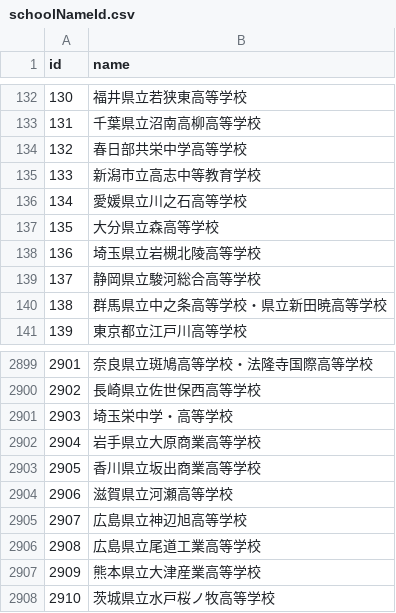
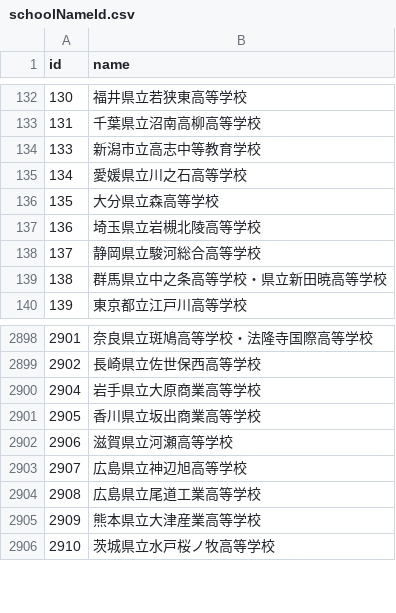
Before and after one commit to vdslab/brassband_contest_scraping, a CSV file: DB/csvData/schoolNameId.csv, drawn as a sheet; only a part is shown, gaps mark what is left out.

Commit message:
fix data

```diff
--- a/DB/csvData/schoolNameId.csv
+++ b/DB/csvData/schoolNameId.csv
@@ -133,3 +133,2 @@ id,name
 131,千葉県立沼南高柳高等学校
-132,春日部共栄中学高等学校
 133,新潟市立高志中等教育学校
@@ -2900,3 +2899,2 @@ id,name
 2902,長崎県立佐世保西高等学校
-2903,埼玉栄中学・高等学校
 2904,岩手県立大原商業高等学校
```
Also changed, not shown: DB/csvData/baseballId.csv, DB/csvData/brassBandIdData.csv.
